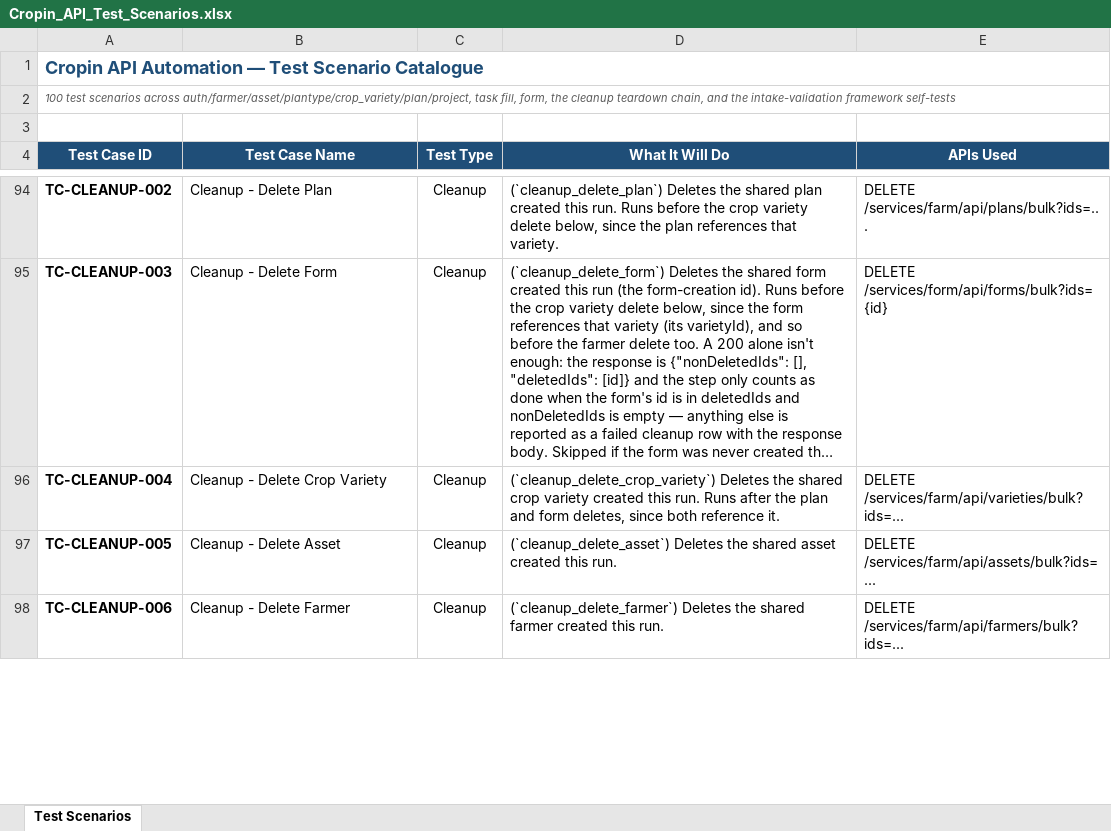
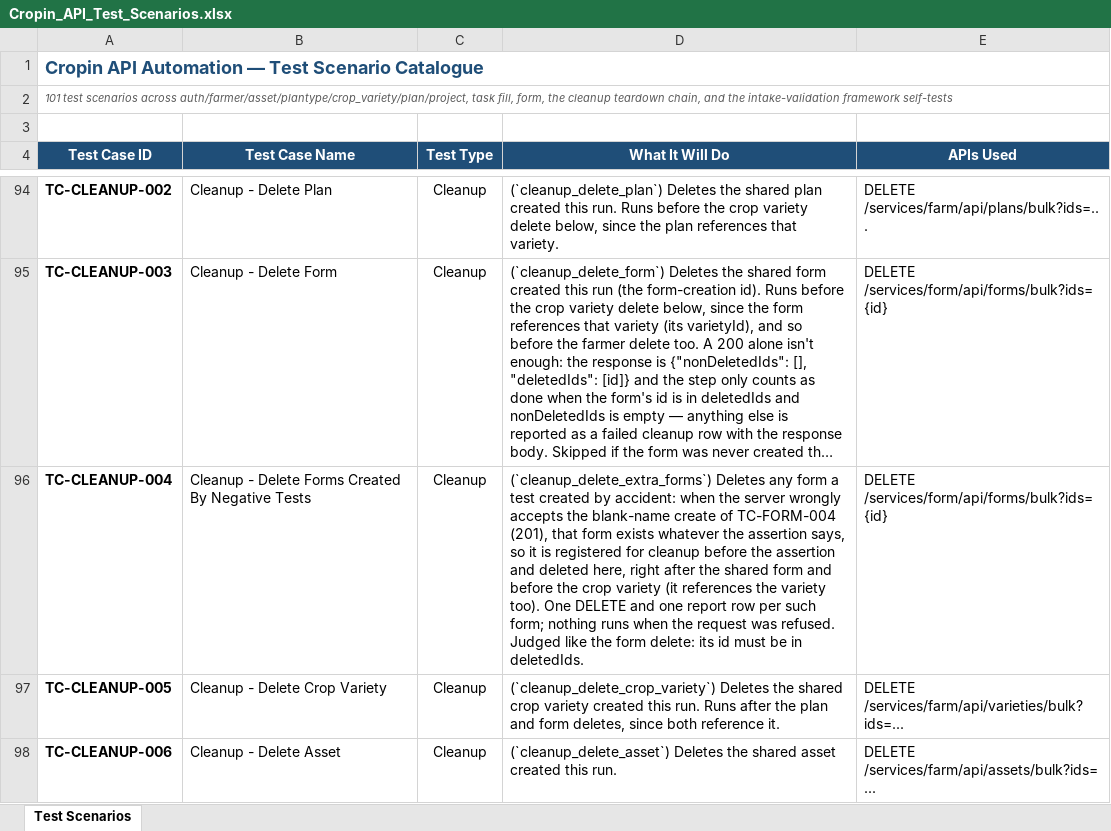
Before and after one commit to RajasekharPalleti/cropinapiautomation, an Excel workbook: docs/Cropin_API_Test_Scenarios.xlsx, sheet Test Scenarios, drawn as a sheet; only a part is shown, gaps mark what is left out; long unchanged cells end in …; values as stored, in another font and other column widths than the file's, no borders; the diff covers the shown part only; the diff names each change by its address in the sheet, - before the commit and + after, or states it on an @@ line.

```diff
--- a/docs/Cropin_API_Test_Scenarios.xlsx (sheet Test Scenarios)
+++ b/docs/Cropin_API_Test_Scenarios.xlsx (sheet Test Scenarios)
-A2 (Test Case ID): 100 test scenarios…
+A2 (Test Case ID): 101 test scenarios…
-B96 (Test Case Name): Cleanup - Delete Crop Variety
+B96 (Test Case Name): Cleanup - Delete Forms Created By Negative Tests
-D96 (What It Will Do): (`cleanup_delete_crop_variety`) Deletes the shared crop variety created this run. Runs after the plan and form deletes, since both reference it.
+D96 (What It Will Do): (`cleanup_delete_extra_forms`) Deletes any form a test created by accident: when the server wrongly accepts the blank-name create of TC-FORM-004 (201), that form exists whatever the assertion says, so it is registered for cleanup before the assertion and deleted here, right after the shared form and before the crop variety (it references the variety too). One DELETE and one report row per such form; nothing runs when the request was refused. Judged like the form delete: its id must be in deletedIds.
-E96 (APIs Used): DELETE /services/farm/api/varieties/bulk?ids=...
+E96 (APIs Used): DELETE /services/form/api/forms/bulk?ids={id}
-B97 (Test Case Name): Cleanup - Delete Asset
+B97 (Test Case Name): Cleanup - Delete Crop Variety
-D97 (What It Will Do): (`cleanup_delete_asset`) Deletes the shared asset created this run.
+D97 (What It Will Do): (`cleanup_delete_crop_variety`) Deletes the shared crop variety created this run. Runs after the plan and form deletes, since both reference it.
-E97 (APIs Used): DELETE /services/farm/api/assets/bulk?ids=...
+E97 (APIs Used): DELETE /services/farm/api/varieties/bulk?ids=...
-B98 (Test Case Name): Cleanup - Delete Farmer
+B98 (Test Case Name): Cleanup - Delete Asset
-D98 (What It Will Do): (`cleanup_delete_farmer`) Deletes the shared farmer created this…
+D98 (What It Will Do): (`cleanup_delete_asset`) Deletes the shared asset created this…
-E98 (APIs Used): DELETE /services/farm/api/farmers/bulk?ids=...
+E98 (APIs Used): DELETE /services/farm/api/assets/bulk?ids=...
```
Also changed, not shown: 1 added row and 7 edited cells elsewhere in this sheet, 4 other files.
